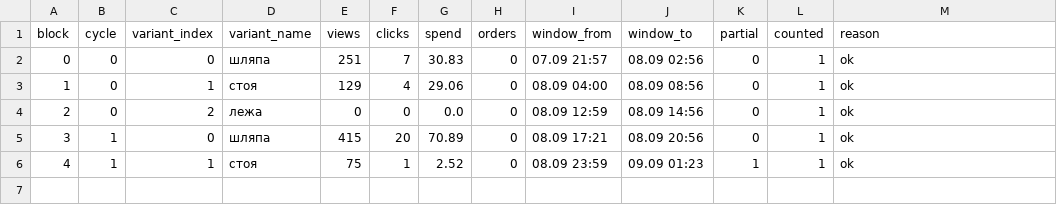
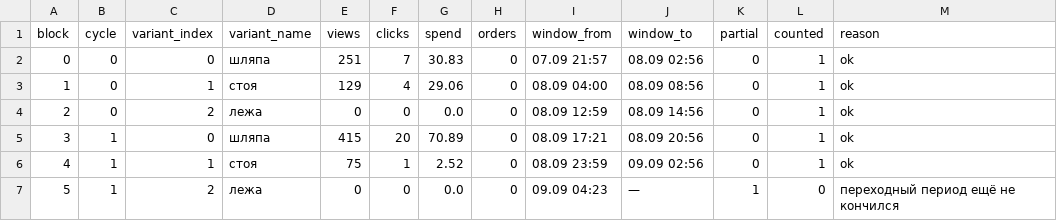
Before and after one commit to paradisio1088-afk/ozon-cover-abtest, a CSV file: data/blocks.csv, drawn as a sheet.

```diff
--- a/data/blocks.csv
+++ b/data/blocks.csv
@@ -5,2 +5,3 @@ block,cycle,variant_index,variant_name,views,clicks,spend,orders,window_from,win
 3,1,0,шляпа,415,20,70.89,0,08.09 17:21,08.09 20:56,0,1,ok
-4,1,1,стоя,75,1,2.52,0,08.09 23:59,09.09 01:23,1,1,ok
+4,1,1,стоя,75,1,2.52,0,08.09 23:59,09.09 02:56,0,1,ok
+5,1,2,лежа,0,0,0.0,0,09.09 04:23,—,1,0,переходный период ещё не кончился
```
Also changed, not shown: data/snapshots.csv, 4 other files.
